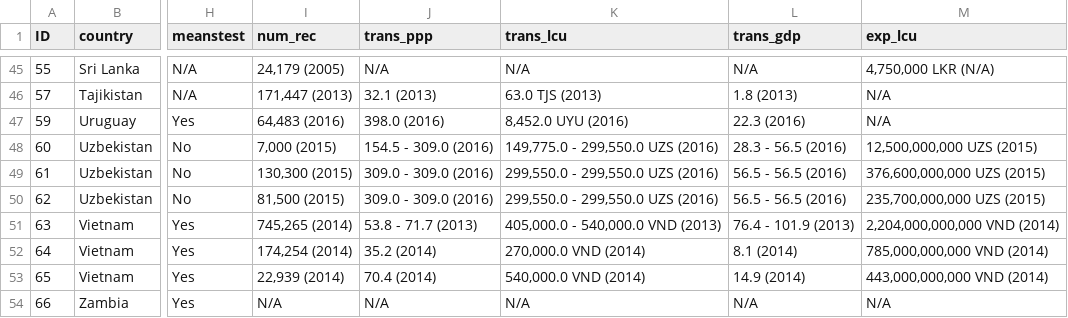
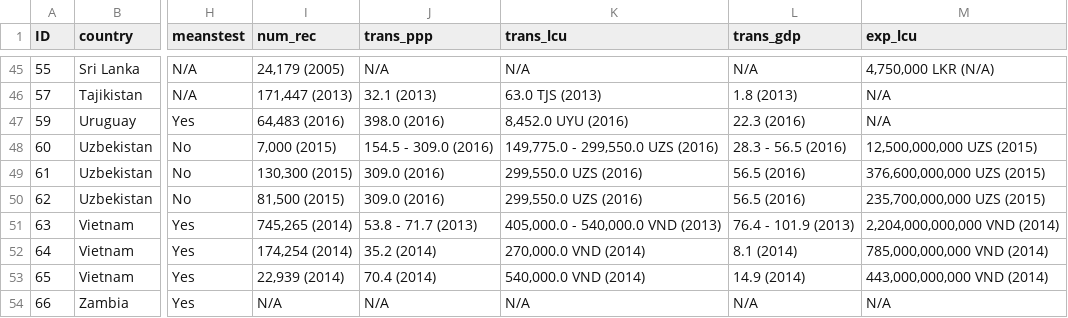
Before and after one commit to diloaj/shiny-server, a CSV file: test_DBD.csv, drawn as a sheet; only a part is shown, gaps mark what is left out; the diff names each change by its address in the sheet, - before the commit and + after, or states it on an @@ line.

Commit message:
Update test_DBD.csv

```diff
--- a/test_DBD.csv
+++ b/test_DBD.csv
-J49:J50 (trans_ppp): 309.0 - 309.0 (2016)
+J49:J50 (trans_ppp): 309.0 (2016)
-K49:K50 (trans_lcu): 299,550.0 - 299,550.0 UZS (2016)
+K49:K50 (trans_lcu): 299,550.0 UZS (2016)
-L49:L50 (trans_gdp): 56.5 - 56.5 (2016)
+L49:L50 (trans_gdp): 56.5 (2016)
```
